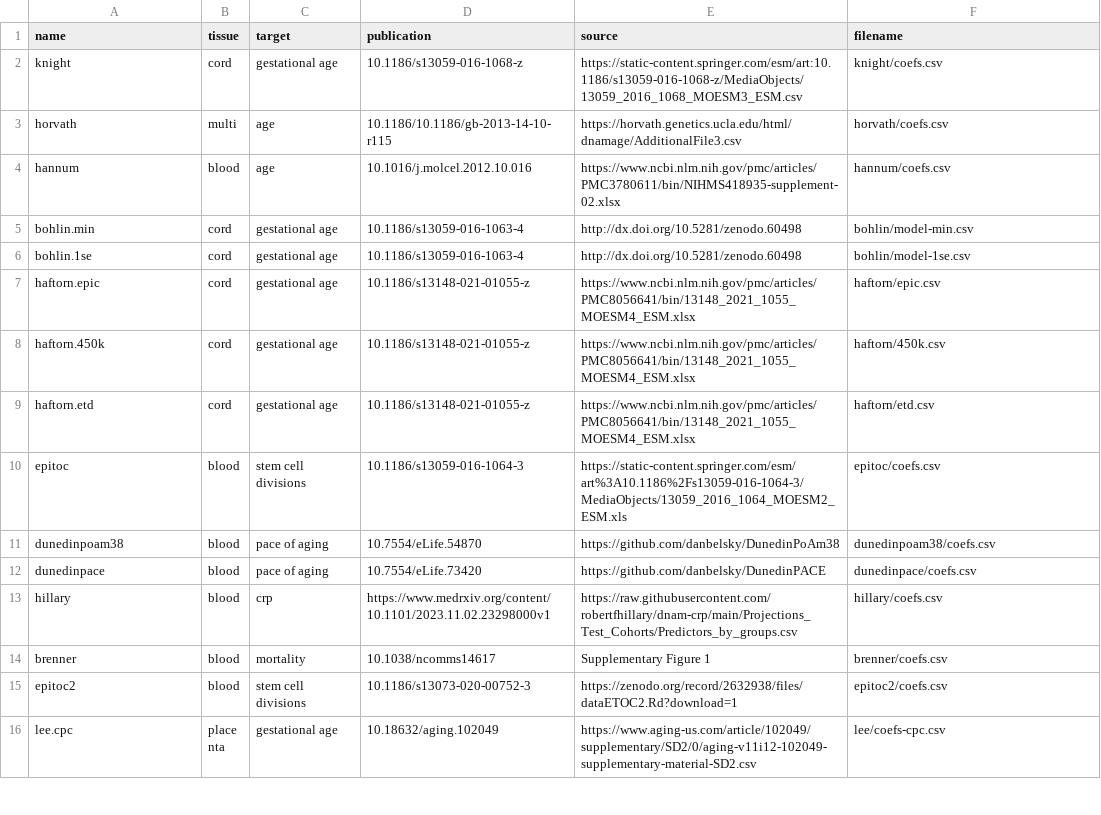
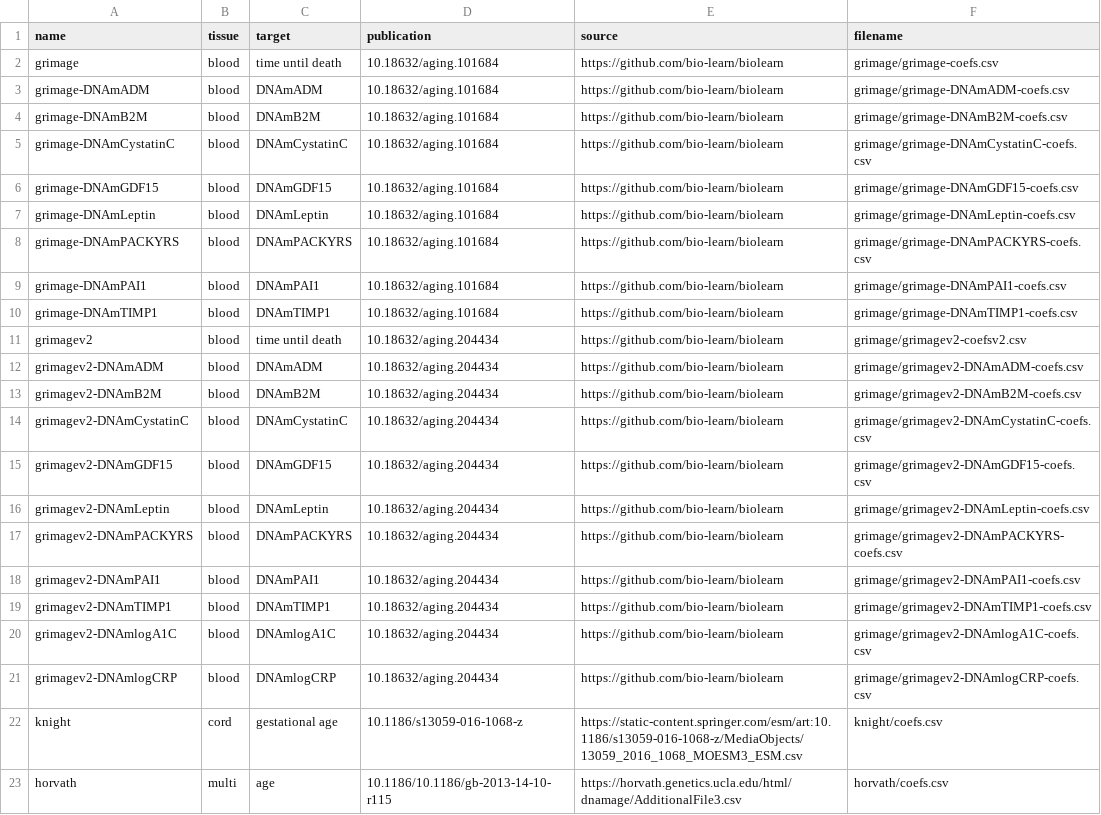
Before and after one commit to perishky/meffonym, a CSV file: inst/models.csv, drawn as a sheet; only a part is shown; the shorter side is filled out with more unchanged rows.

Commit message:
grimage

```diff
--- a/inst/models.csv
+++ b/inst/models.csv
@@ -1,2 +1,22 @@
 name,tissue,target,publication,source,filename
+grimage,blood,time until death,10.18632/aging.101684,https://github.com/bio-learn/biolearn,grimage/grimage-coefs.csv
+grimage-DNAmADM,blood,DNAmADM,10.18632/aging.101684,https://github.com/bio-learn/biolearn,grimage/grimage-DNAmADM-coefs.csv
+grimage-DNAmB2M,blood,DNAmB2M,10.18632/aging.101684,https://github.com/bio-learn/biolearn,grimage/grimage-DNAmB2M-coefs.csv
+grimage-DNAmCystatinC,blood,DNAmCystatinC,10.18632/aging.101684,https://github.com/bio-learn/biolearn,grimage/grimage-DNAmCystatinC-coefs.csv
+grimage-DNAmGDF15,blood,DNAmGDF15,10.18632/aging.101684,https://github.com/bio-learn/biolearn,grimage/grimage-DNAmGDF15-coefs.csv
+grimage-DNAmLeptin,blood,DNAmLeptin,10.18632/aging.101684,https://github.com/bio-learn/biolearn,grimage/grimage-DNAmLeptin-coefs.csv
+grimage-DNAmPACKYRS,blood,DNAmPACKYRS,10.18632/aging.101684,https://github.com/bio-learn/biolearn,grimage/grimage-DNAmPACKYRS-coefs.csv
+grimage-DNAmPAI1,blood,DNAmPAI1,10.18632/aging.101684,https://github.com/bio-learn/biolearn,grimage/grimage-DNAmPAI1-coefs.csv
+grimage-DNAmTIMP1,blood,DNAmTIMP1,10.18632/aging.101684,https://github.com/bio-learn/biolearn,grimage/grimage-DNAmTIMP1-coefs.csv
+grimagev2,blood,time until death,10.18632/aging.204434,https://github.com/bio-learn/biolearn,grimage/grimagev2-coefsv2.csv
+grimagev2-DNAmADM,blood,DNAmADM,10.18632/aging.204434,https://github.com/bio-learn/biolearn,grimage/grimagev2-DNAmADM-coefs.csv
+grimagev2-DNAmB2M,blood,DNAmB2M,10.18632/aging.204434,https://github.com/bio-learn/biolearn,grimage/grimagev2-DNAmB2M-coefs.csv
+grimagev2-DNAmCystatinC,blood,DNAmCystatinC,10.18632/aging.204434,https://github.com/bio-learn/biolearn,grimage/grimagev2-DNAmCystatinC-coefs.csv
+grimagev2-DNAmGDF15,blood,DNAmGDF15,10.18632/aging.204434,https://github.com/bio-learn/biolearn,grimage/grimagev2-DNAmGDF15-coefs.csv
+grimagev2-DNAmLeptin,blood,DNAmLeptin,10.18632/aging.204434,https://github.com/bio-learn/biolearn,grimage/grimagev2-DNAmLeptin-coefs.csv
+grimagev2-DNAmPACKYRS,blood,DNAmPACKYRS,10.18632/aging.204434,https://github.com/bio-learn/biolearn,grimage/grimagev2-DNAmPACKYRS-coefs.csv
+grimagev2-DNAmPAI1,blood,DNAmPAI1,10.18632/aging.204434,https://github.com/bio-learn/biolearn,grimage/grimagev2-DNAmPAI1-coefs.csv
+grimagev2-DNAmTIMP1,blood,DNAmTIMP1,10.18632/aging.204434,https://github.com/bio-learn/biolearn,grimage/grimagev2-DNAmTIMP1-coefs.csv
+grimagev2-DNAmlogA1C,blood,DNAmlogA1C,10.18632/aging.204434,https://github.com/bio-learn/biolearn,grimage/grimagev2-DNAmlogA1C-coefs.csv
+grimagev2-DNAmlogCRP,blood,DNAmlogCRP,10.18632/aging.204434,https://github.com/bio-learn/biolearn,grimage/grimagev2-DNAmlogCRP-coefs.csv
 knight,cord,gestational age,10.1186/s13059-016-1068-z,https://static-content.springer.com/esm/art:10.1186/s13059-016-1068-z/MediaObjects/13059_2016_1068_MOESM3_ESM.csv,knight/coefs.csv
```
Also changed, not shown: 44 other files.
